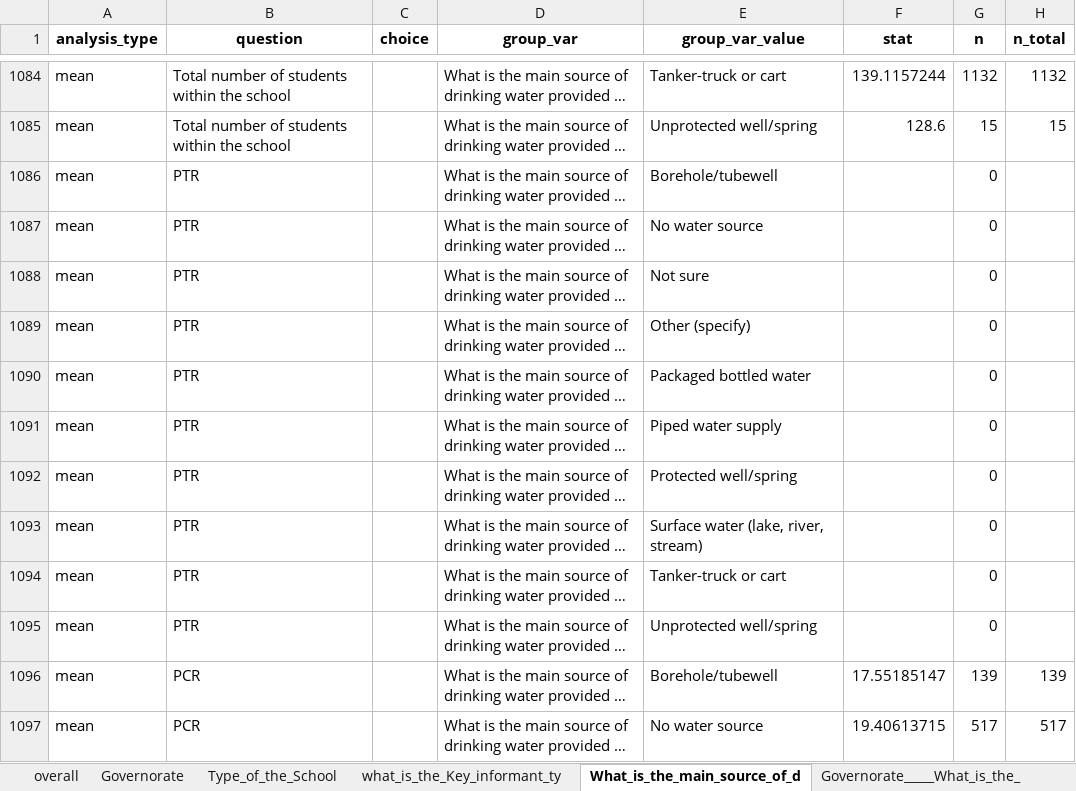
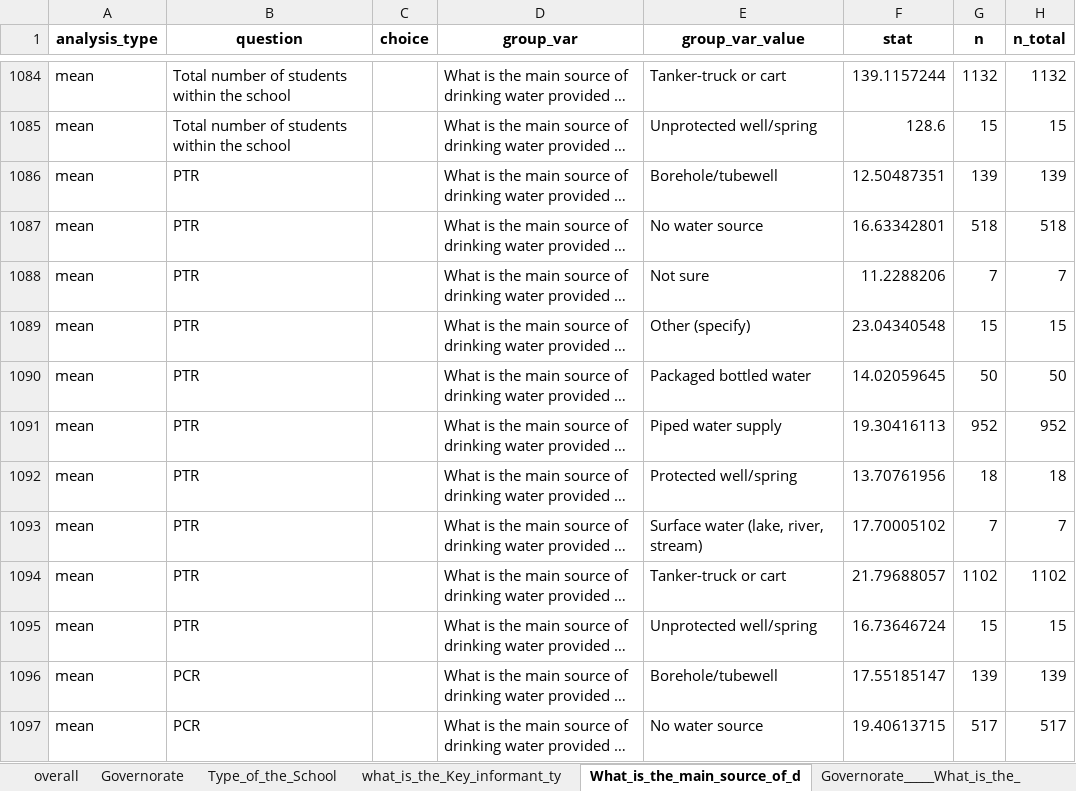
Before and after one commit to martivit/JENA_SSA_analysis_scripts, an Excel workbook: output/results_ALL.xlsx, sheet What_is_the_main_source_of_d, drawn as a sheet; only a part is shown, gaps mark what is left out; long unchanged cells end in …; values as stored, in another font and other column widths than the file's, no borders; the diff names each change by its address in the sheet, - before the commit and + after, or states it on an @@ line.

```diff
--- a/output/results_ALL.xlsx (sheet What_is_the_main_source_of_d)
+++ b/output/results_ALL.xlsx (sheet What_is_the_main_source_of_d)
-F1086 (stat): (empty)
+F1086 (stat): 12.50487351
-G1086 (n): 0
+G1086 (n): 139
-H1086 (n_total): (empty)
+H1086 (n_total): 139
-F1087 (stat): (empty)
+F1087 (stat): 16.63342801
-G1087 (n): 0
+G1087 (n): 518
-H1087 (n_total): (empty)
+H1087 (n_total): 518
-F1088 (stat): (empty)
+F1088 (stat): 11.2288206
-G1088 (n): 0
+G1088 (n): 7
-H1088 (n_total): (empty)
+H1088 (n_total): 7
-F1089 (stat): (empty)
+F1089 (stat): 23.04340548
-G1089 (n): 0
+G1089 (n): 15
-H1089 (n_total): (empty)
+H1089 (n_total): 15
-F1090 (stat): (empty)
+F1090 (stat): 14.02059645
-G1090 (n): 0
+G1090 (n): 50
-H1090 (n_total): (empty)
+H1090 (n_total): 50
-F1091 (stat): (empty)
+F1091 (stat): 19.30416113
-G1091 (n): 0
+G1091 (n): 952
-H1091 (n_total): (empty)
+H1091 (n_total): 952
-F1092 (stat): (empty)
+F1092 (stat): 13.70761956
-G1092 (n): 0
+G1092 (n): 18
-H1092 (n_total): (empty)
+H1092 (n_total): 18
-F1093 (stat): (empty)
+F1093 (stat): 17.70005102
-G1093 (n): 0
+G1093 (n): 7
-H1093 (n_total): (empty)
+H1093 (n_total): 7
-F1094 (stat): (empty)
+F1094 (stat): 21.79688057
-G1094 (n): 0
+G1094 (n): 1102
-H1094 (n_total): (empty)
+H1094 (n_total): 1102
-F1095 (stat): (empty)
+F1095 (stat): 16.73646724
-G1095 (n): 0
+G1095 (n): 15
-H1095 (n_total): (empty)
+H1095 (n_total): 15
```
Also changed, not shown: sheet Governorate_____What_is_the_, sheet what_is_the_Key_informant_ty, sheet Type_of_the_School, sheet Governorate, sheet overall, input/SSA_questionnaire.xlsx, output/results_pivoted_formatted.xlsx, 7 other files.
